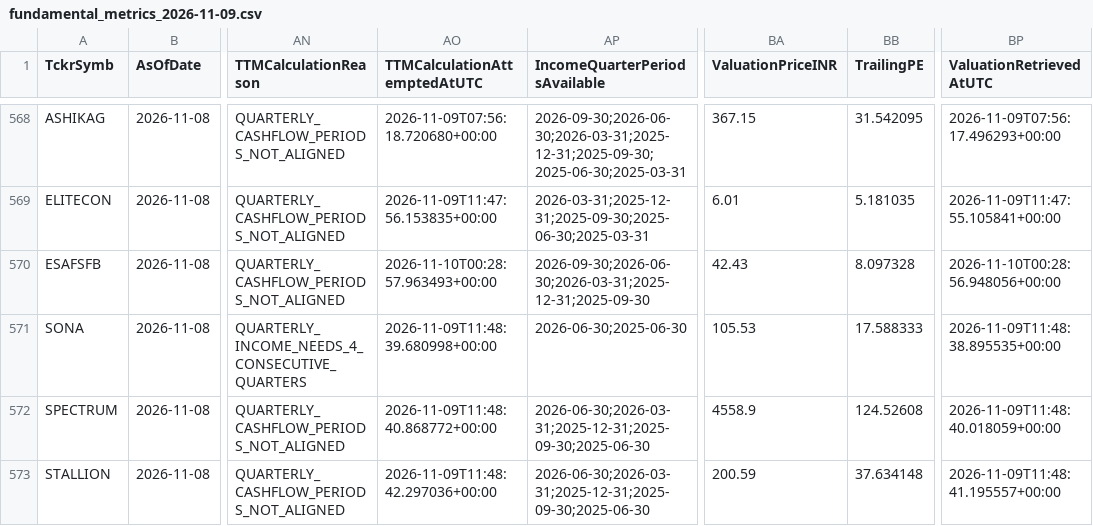
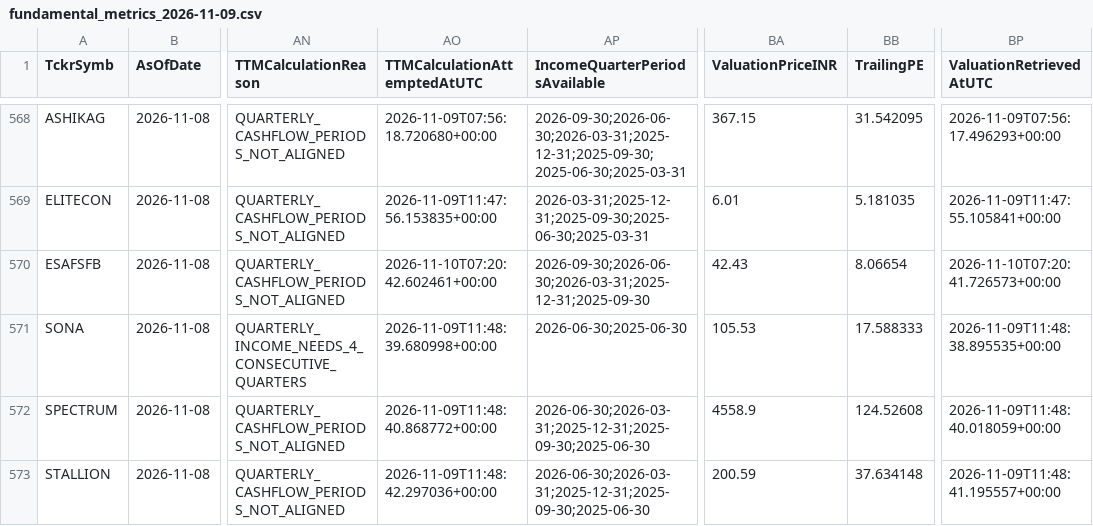
Before and after one commit to digitalmf78-pixel/AI-Trading-Bot, a CSV file: data/cache/fundamental_history/fundamental_metrics_2026-11-09.csv, drawn as a sheet; only a part is shown, gaps mark what is left out; the diff covers the shown part only; the diff names each change by its address in the sheet, - before the commit and + after, or states it on an @@ line.

```diff
--- a/data/cache/fundamental_history/fundamental_metrics_2026-11-09.csv
+++ b/data/cache/fundamental_history/fundamental_metrics_2026-11-09.csv
-AO570 (TTMCalculationAttemptedAtUTC): 2026-11-10T00:28:57.963493+00:00
+AO570 (TTMCalculationAttemptedAtUTC): 2026-11-10T07:20:42.602461+00:00
-BB570 (TrailingPE): 8.097328
+BB570 (TrailingPE): 8.06654
-BP570 (ValuationRetrievedAtUTC): 2026-11-10T00:28:56.948056+00:00
+BP570 (ValuationRetrievedAtUTC): 2026-11-10T07:20:41.726573+00:00
```
Also changed, not shown: 33 edited cells elsewhere in this file, data/inputs/fundamental_metrics.csv, 1 other file.
